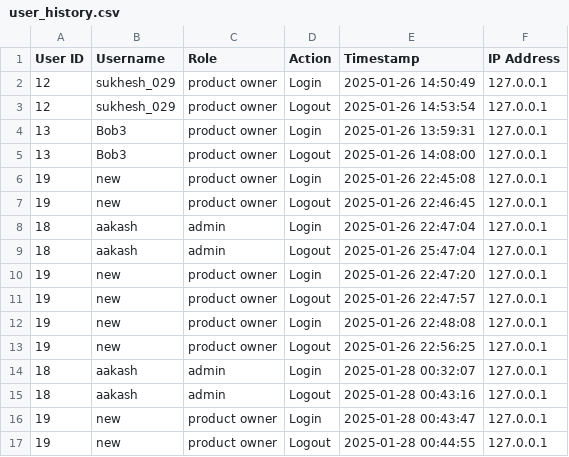
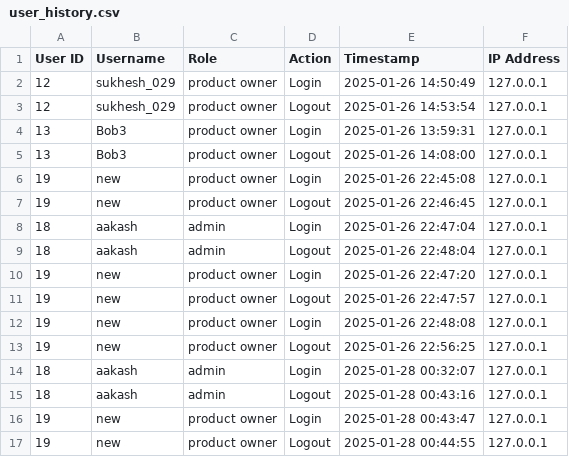
Before and after one commit to aakash1v/Team1, a CSV file: user_history.csv, drawn as a sheet.

Commit message:
updating history csv.

```diff
--- a/user_history.csv
+++ b/user_history.csv
@@ -8,3 +8,3 @@ User ID,Username,Role,Action,Timestamp,IP Address
 18,aakash,admin,Login,2025-01-26 22:47:04,127.0.0.1
-18,aakash,admin,Logout,2025-01-26 25:47:04,127.0.0.1
+18,aakash,admin,Logout,2025-01-26 22:48:04,127.0.0.1
 19,new,product owner,Login,2025-01-26 22:47:20,127.0.0.1
```
